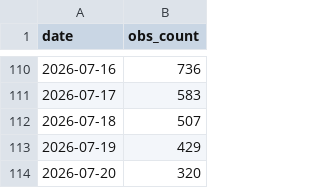
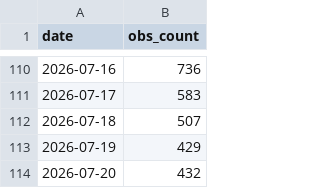
Before and after one commit to pasimasa/lothianbirds, a CSV file: docs/daily_obs_counts.csv, drawn as a sheet; only a part is shown, gaps mark what is left out.

```diff
--- a/docs/daily_obs_counts.csv
+++ b/docs/daily_obs_counts.csv
@@ -113,2 +113,2 @@ date,obs_count
 2026-07-19,429
-2026-07-20,320
+2026-07-20,432
```
Also changed, not shown: docs/monthly_obs_counts.csv, 6 other files.
